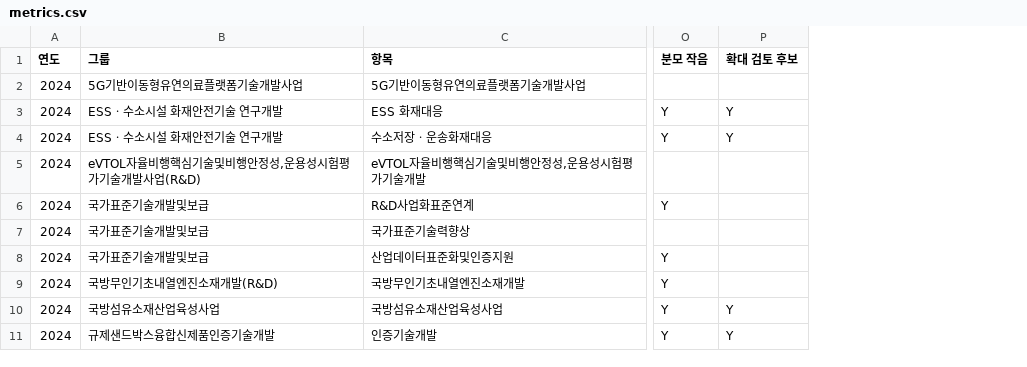
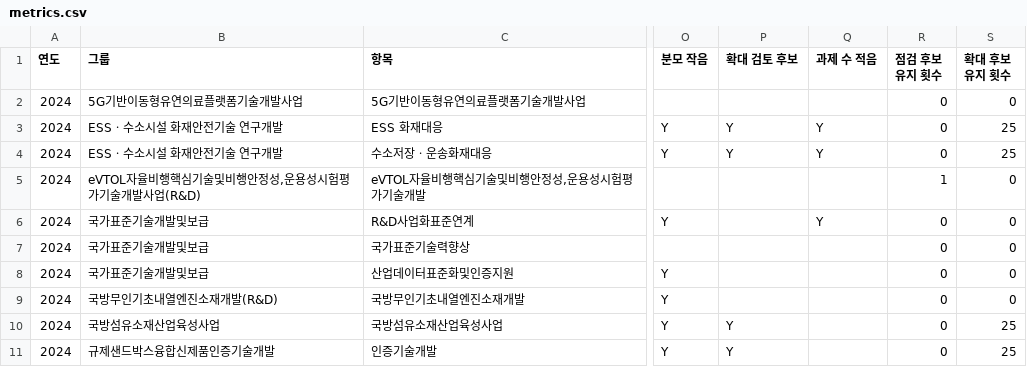
Before and after one commit to LUKE-BJ/rnd-profiler, a CSV file: examples/expected/keit_performance/metrics.csv, drawn as a sheet; only a part is shown, gaps mark what is left out; the diff names each change by its address in the sheet, - before the commit and + after, or states it on an @@ line.

Commit message:
후보 안정성과 과제 수 적음 표시 계산을 추가하고 결과 파일에 반영 (v0.3.0)
점검·확대 후보의 두 기준을 ±5%p, ±10%p씩 옮긴 25가지에서 행마다 후보로 잡힌 횟수를 세고, 과제 수가 3개 이하인 행을 표시한다. KEIT 예시에서 점검 후보 수가 기준에 따라 1~15행으로 달라지고 현재 6행 중 25가지 모두 잡히는 행은 1행이었다. expected와 out은 열이 추가되었고 기존 열의 값은 그대로다. 안정성은 따로 짠 반복문과 analyze를 25번 돌린 값으로, 과제 수 적음은 손계산 표와 KEIT 재계산으로 대조한다.

```diff
--- a/examples/expected/keit_performance/metrics.csv
+++ b/examples/expected/keit_performance/metrics.csv
+column Q (과제 수 적음), rows 3-6: Y | Y |  | Y
+column R (점검 후보 유지 횟수), rows 2-11: 0 | 0 | 0 | 1 | 0 | 0 | 0 | 0 | 0 | 0
+column S (확대 후보 유지 횟수), rows 2-11: 0 | 25 | 25 | 0 | 0 | 0 | 0 | 0 | 25 | 25
```
Also changed, not shown: examples/expected/keit_performance/expand.csv, examples/expected/sample_other_org/metrics.csv, 22 other files.
